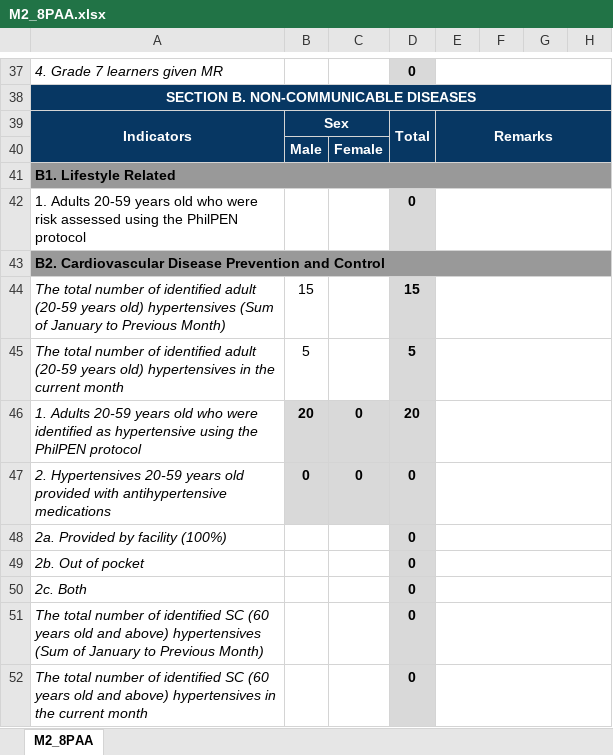
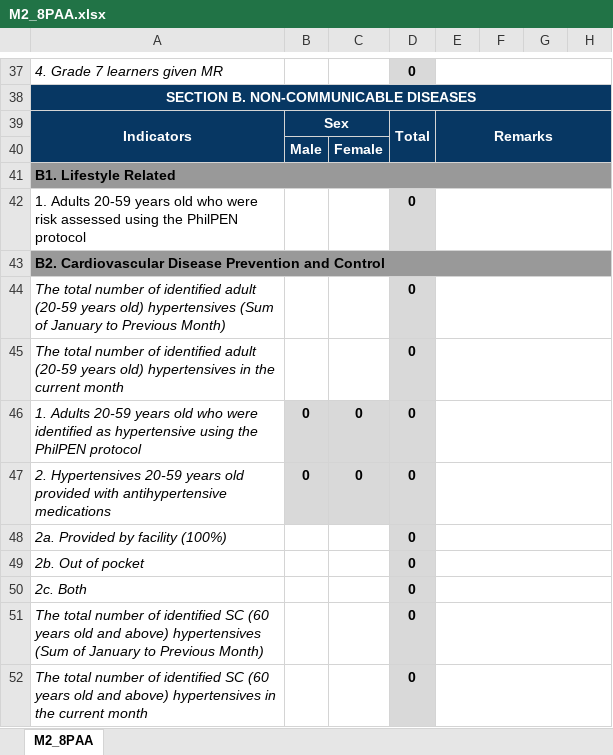
Before and after one commit to Dlanieokun/qfhsis, an Excel workbook: resources/templates/M2_8PAA.xlsx, sheet M2_8PAA, drawn as a sheet; only a part is shown, gaps mark what is left out; values as stored, in another font and other column widths than the file's, no borders; charts and pictures not drawn; the diff names each change by its address in the sheet, - before the commit and + after, or states it on an @@ line.

```diff
--- a/resources/templates/M2_8PAA.xlsx (sheet M2_8PAA)
+++ b/resources/templates/M2_8PAA.xlsx (sheet M2_8PAA)
-B44: 15
+B44: (empty)
-D44: 15
+D44: 0
-B45: 5
+B45: (empty)
-D45: 5
+D45: 0
-B46: 20
+B46: 0
-D46: 20
+D46: 0
```
Also changed, not shown: resources/templates/M1_All_Programs.xlsx, 36 other files.
